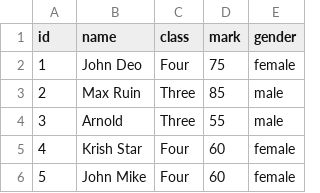
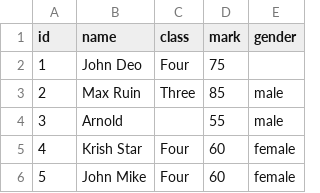
Before and after one commit to atitt009/python-programming, a CSV file: Week_3_Mathmatics/data/student.csv, drawn as a sheet; only a part is shown.

```diff
--- a/Week_3_Mathmatics/data/student.csv
+++ b/Week_3_Mathmatics/data/student.csv
@@ -1,5 +1,5 @@
 id,name,class,mark,gender
-1,John Deo,Four,75,female
+1,John Deo,Four,75,
 2,Max Ruin,Three,85,male
-3,Arnold,Three,55,male
+3,Arnold,,55,male
 4,Krish Star,Four,60,female
```
Also changed, not shown: 1 other file.
